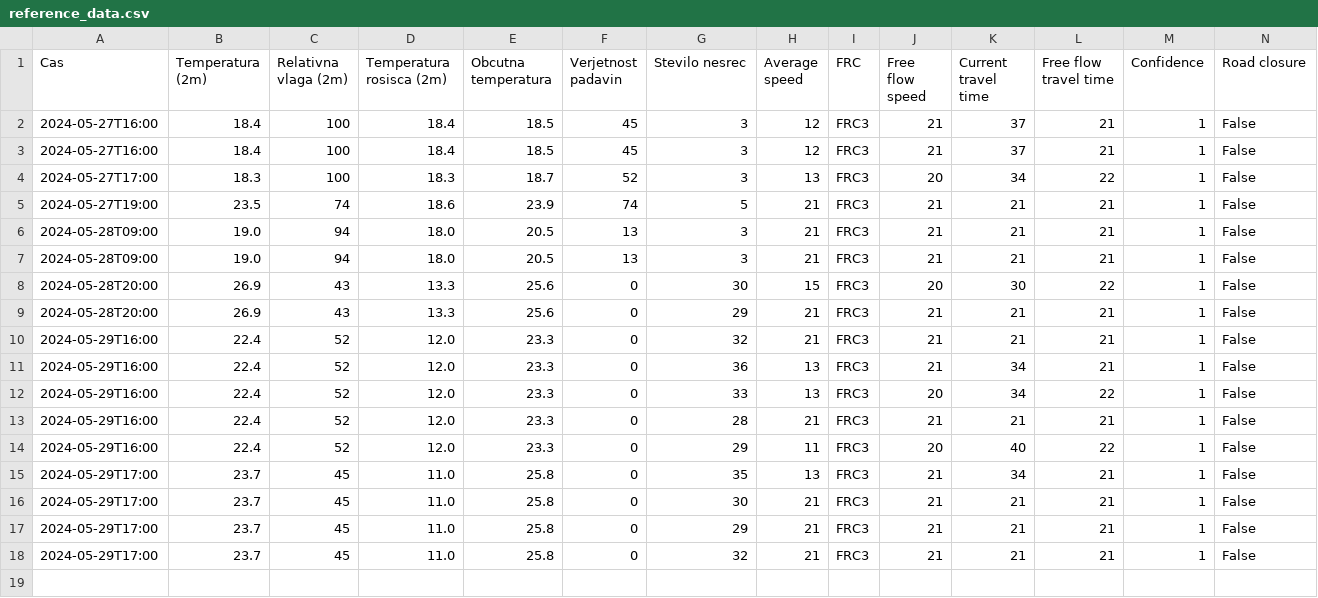
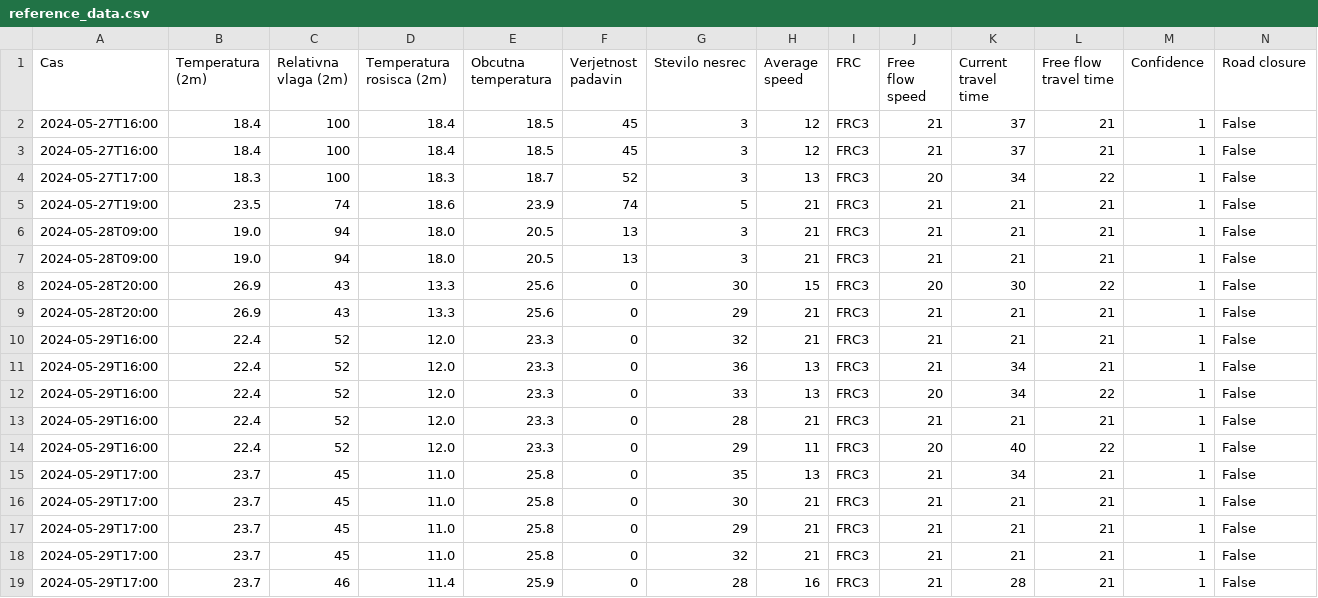
Before and after one commit to PetelinekBenjamin/projekt3, a CSV file: data/processed/reference_data.csv, drawn as a sheet; the diff names each change by its address in the sheet, - before the commit and + after, or states it on an @@ line.

Commit message:
Update changes

```diff
--- a/data/processed/reference_data.csv
+++ b/data/processed/reference_data.csv
+row 19: 2024-05-29T17:00 | 23.7 | 46 | 11.4 | 25.9 | 0 | 28 | 16 | FRC3 | 21 | 28 | 21 | 1 | False
```
